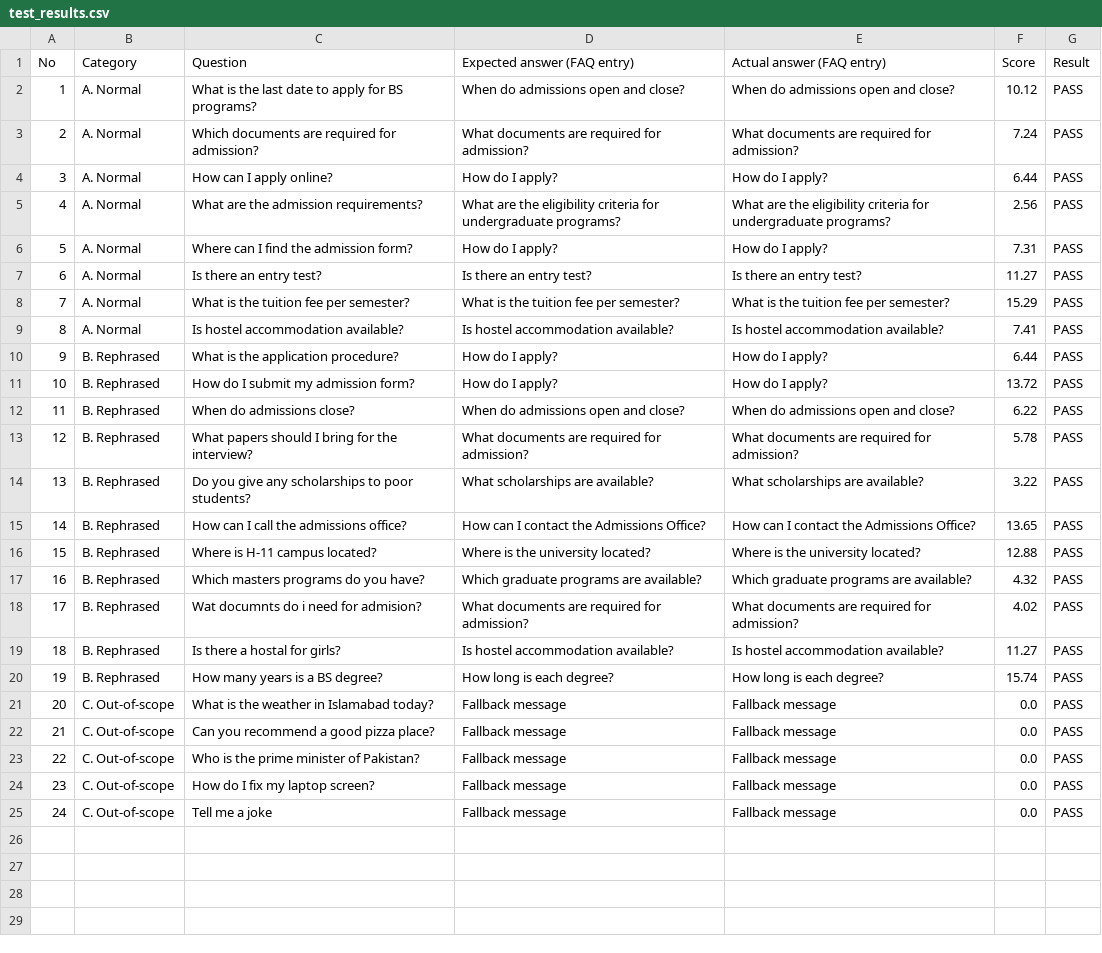
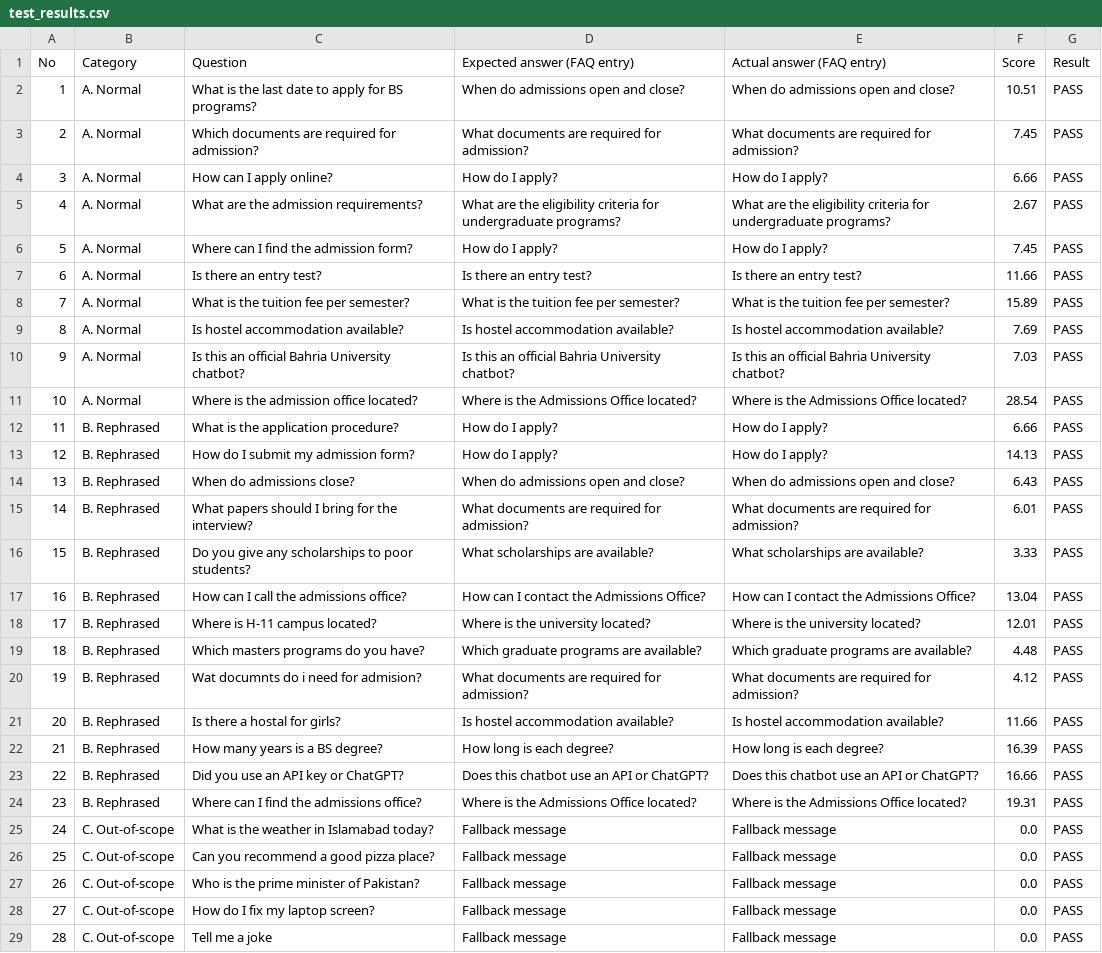
Before and after one commit to syedawehaj26-coder/university-admission-chatbot, a CSV file: test_results.csv, drawn as a sheet; addresses are those after the commit; the diff names each change by its address in the sheet, - before the commit and + after, or states it on an @@ line.

```diff
--- a/test_results.csv
+++ b/test_results.csv
-F2 (Score): 10.12
+F2 (Score): 10.51
-F3 (Score): 7.24
+F3 (Score): 7.45
-F4 (Score): 6.44
+F4 (Score): 6.66
-F5 (Score): 2.56
+F5 (Score): 2.67
-F6 (Score): 7.31
+F6 (Score): 7.45
-F7 (Score): 11.27
+F7 (Score): 11.66
-F8 (Score): 15.29
+F8 (Score): 15.89
-F9 (Score): 7.41
+F9 (Score): 7.69
+row 10: 9 | A. Normal | Is this an official Bahria University chatbot? | Is this an official Bahria University chatbot? | Is this an official Bahria University chatbot? | 7.03 | PASS
+row 11: 10 | A. Normal | Where is the admission office located? | Where is the Admissions Office located? | Where is the Admissions Office located? | 28.54 | PASS
@@ column A (No) renumbered from row 12 down @@
-F12 (Score): 6.44
+F12 (Score): 6.66
-F13 (Score): 13.72
+F13 (Score): 14.13
-F14 (Score): 6.22
+F14 (Score): 6.43
-F15 (Score): 5.78
+F15 (Score): 6.01
-F16 (Score): 3.22
+F16 (Score): 3.33
-F17 (Score): 13.65
+F17 (Score): 13.04
-F18 (Score): 12.88
+F18 (Score): 12.01
-F19 (Score): 4.32
+F19 (Score): 4.48
-F20 (Score): 4.02
+F20 (Score): 4.12
-F21 (Score): 11.27
+F21 (Score): 11.66
-F22 (Score): 15.74
+F22 (Score): 16.39
+row 23: 22 | B. Rephrased | Did you use an API key or ChatGPT? | Does this chatbot use an API or ChatGPT? | Does this chatbot use an API or ChatGPT? | 16.66 | PASS
+row 24: 23 | B. Rephrased | Where can I find the admissions office? | Where is the Admissions Office located? | Where is the Admissions Office located? | 19.31 | PASS
```
Also changed, not shown: 4 other files.
